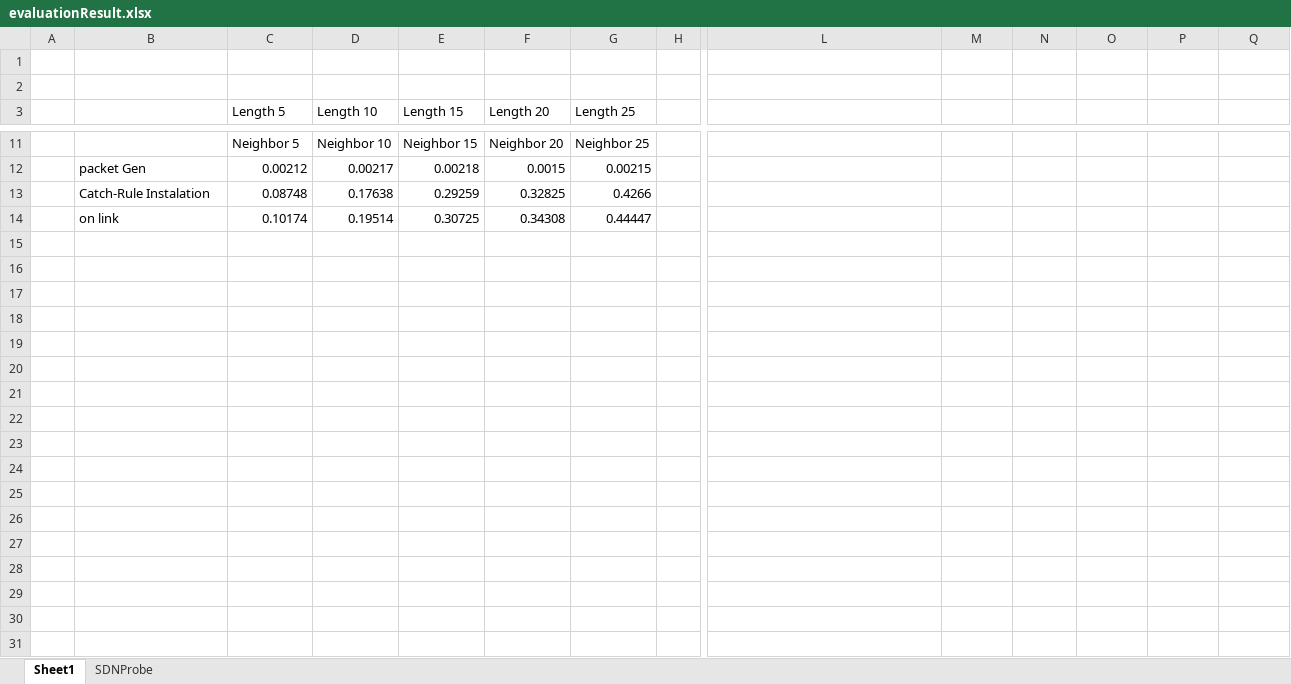
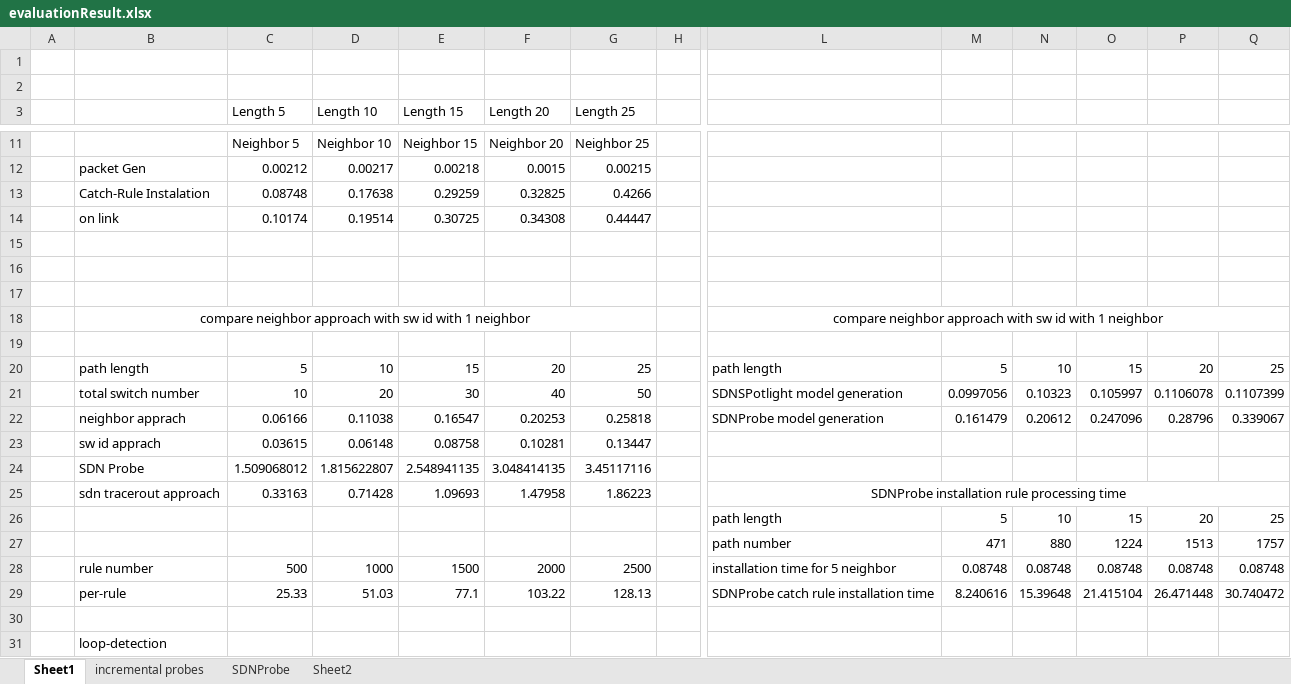
Before and after one commit to ramtinaryan/traceroute, an Excel workbook: evaluationResult.xlsx, sheet Sheet1, drawn as a sheet; only a part is shown, gaps mark what is left out; values as stored, in another font and other column widths than the file's, no borders; rows hold the shown columns only; the diff covers the shown part only; the diff names each change by its address in the sheet, - before the commit and + after, or states it on an @@ line.

Commit message:
The last results

```diff
--- a/evaluationResult.xlsx (sheet Sheet1)
+++ b/evaluationResult.xlsx (sheet Sheet1)
+sheet tab: incremental probes
+sheet tab: Sheet2
+row 15: (empty)
+row 16: (empty)
+row 17: (empty)
+row 18:  | compare neighbor approach with sw id with 1 neighbor |  |  |  |  |  |  | compare neighbor approach with sw id with 1 neighbor
+row 19: (empty)
+row 20:  | path length | 5 | 10 | 15 | 20 | 25 |  | path length | 5 | 10 | 15 | 20 | 25
+row 21:  | total switch number | 10 | 20 | 30 | 40 | 50 |  | SDNSPotlight model generation | 0.0997056 | 0.10323 | 0.105997 | 0.1106078 | 0.1107399
+row 22:  | neighbor apprach | 0.06166 | 0.11038 | 0.16547 | 0.20253 | 0.25818 |  | SDNProbe model generation | 0.161479 | 0.20612 | 0.247096 | 0.28796 | 0.339067
+row 23:  | sw id apprach | 0.03615 | 0.06148 | 0.08758 | 0.10281 | 0.13447
+row 24:  | SDN Probe | 1.509068012 | 1.815622807 | 2.548941135 | 3.048414135 | 3.45117116
+row 25:  | sdn tracerout approach | 0.33163 | 0.71428 | 1.09693 | 1.47958 | 1.86223 |  | SDNProbe installation rule processing time
+row 26:  |  |  |  |  |  |  |  | path length | 5 | 10 | 15 | 20 | 25
+row 27:  |  |  |  |  |  |  |  | path number | 471 | 880 | 1224 | 1513 | 1757
+row 28:  | rule number | 500 | 1000 | 1500 | 2000 | 2500 |  | installation time for 5 neighbor | 0.08748 | 0.08748 | 0.08748 | 0.08748 | 0.08748
+row 29:  | per-rule | 25.33 | 51.03 | 77.1 | 103.22 | 128.13 |  | SDNProbe catch rule installation time | 8.240616 | 15.39648 | 21.415104 | 26.471448 | 30.740472
+row 30: (empty)
+row 31:  | loop-detection
```
Also changed, not shown: 18 added rows and 1 edited cell elsewhere in this sheet, sheet SDNProbe.
